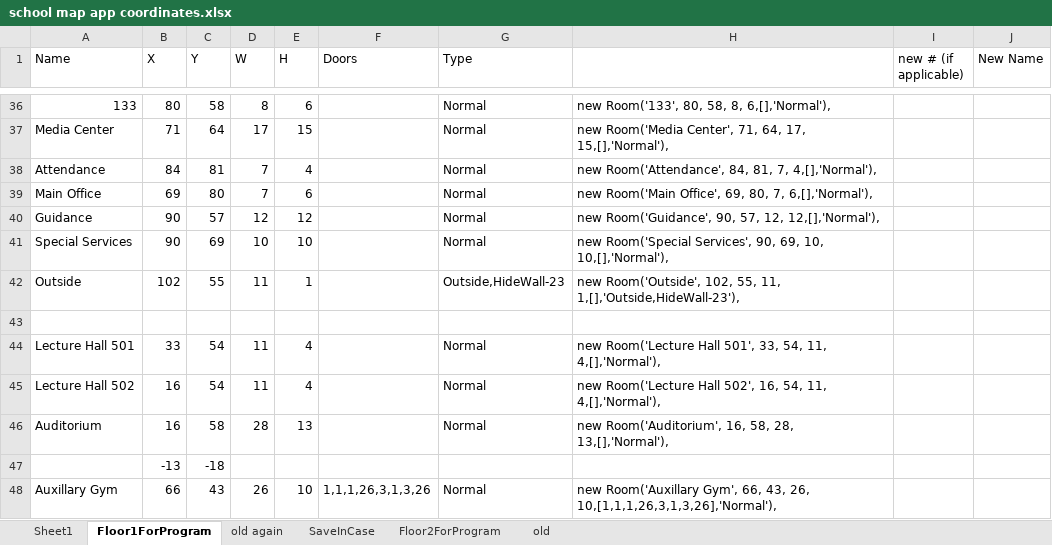
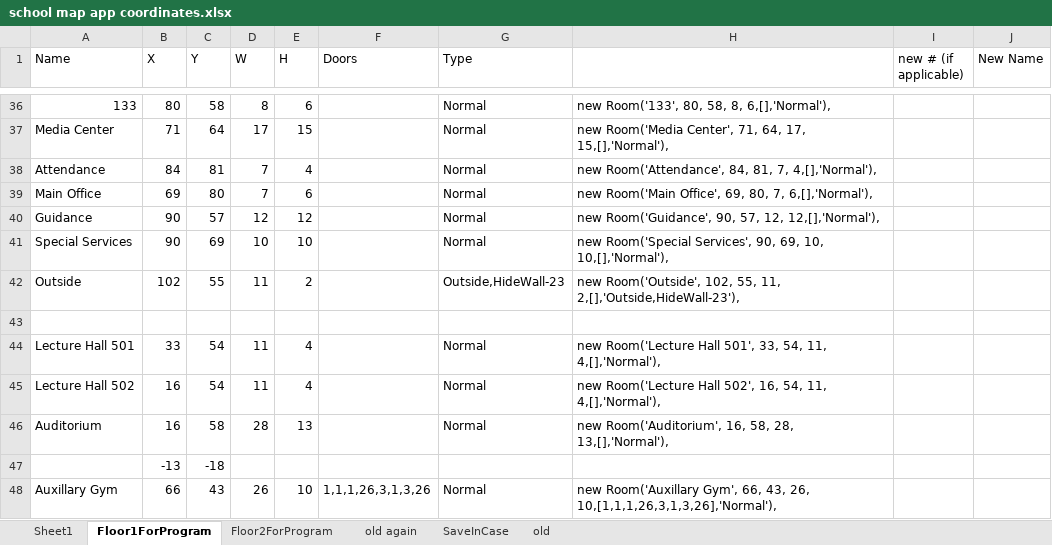
Before and after one commit to seafoambeige/apperoni, an Excel workbook: school map app coordinates.xlsx, sheet Floor1ForProgram, drawn as a sheet; only a part is shown, gaps mark what is left out; values as stored, in another font and other column widths than the file's, no borders; the diff names each change by its address in the sheet, - before the commit and + after, or states it on an @@ line.

Commit message:
fixed second floor
moved path away from walls a bit
fixed doors a bit

```diff
--- a/school map app coordinates.xlsx (sheet Floor1ForProgram)
+++ b/school map app coordinates.xlsx (sheet Floor1ForProgram)
@@ sheet tab order changed: Sheet1 | Floor1ForProgram | Floor2ForProgram | old again | SaveInCase | old @@
-E42 (H): 1
+E42 (H): 2
-H42: …55, 11, 1,[],'Outside,HideWall-23'),
+H42: …55, 11, 2,[],'Outside,HideWall-23'),
```
Also changed, not shown: sheet Floor2ForProgram, formulas that keep their value, 4 other files.
